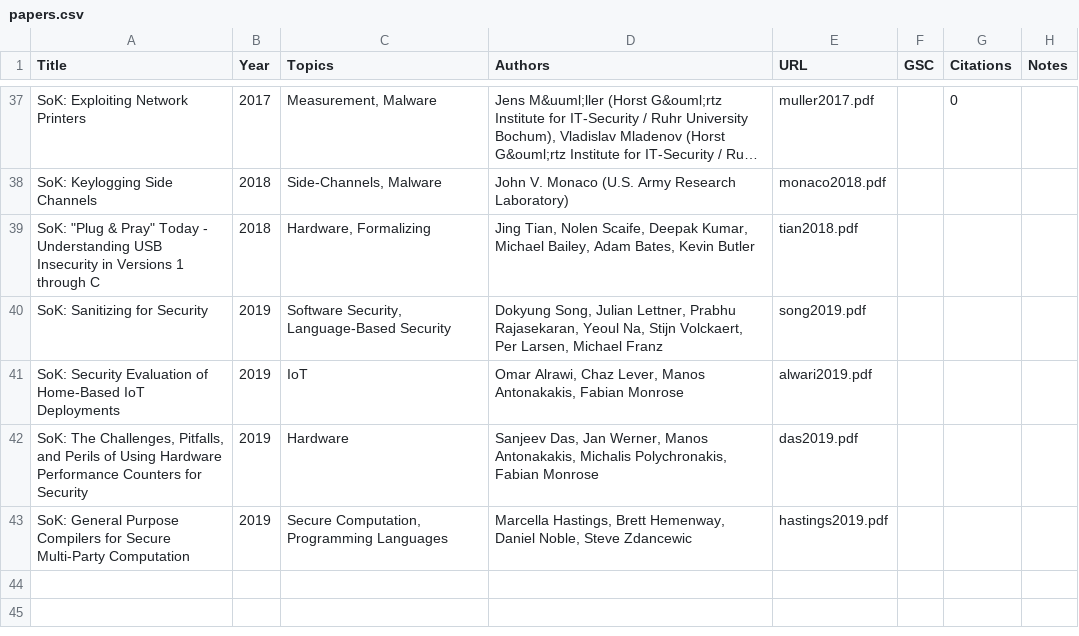
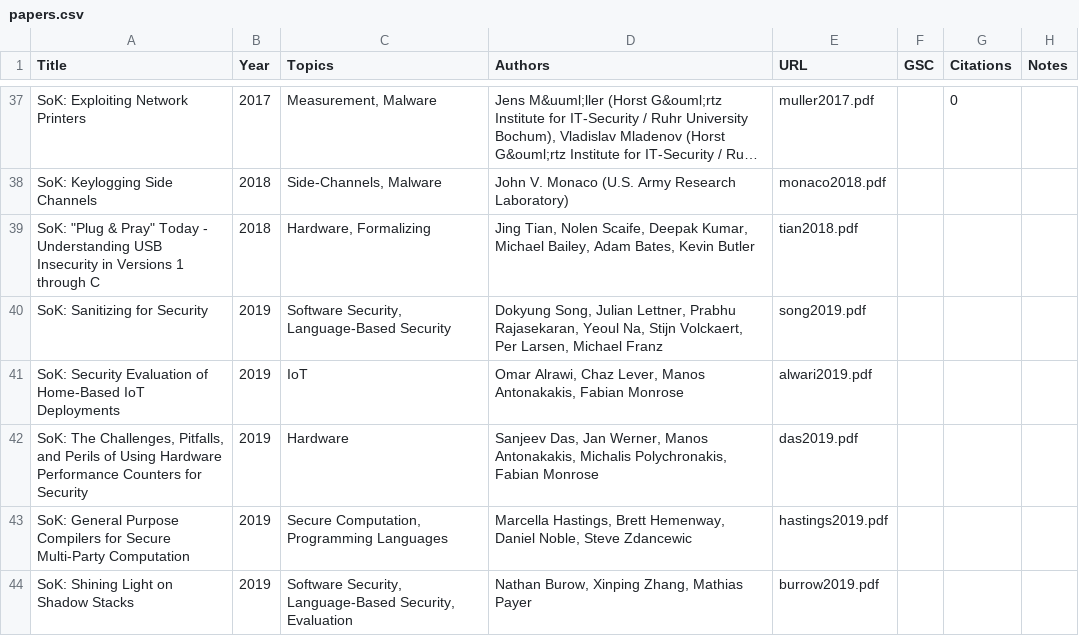
Before and after one commit to oaklandsok/oaklandsok.github.io, a CSV file: src/papers.csv, drawn as a sheet; only a part is shown, gaps mark what is left out; long unchanged cells end in …; the diff names each change by its address in the sheet, - before the commit and + after, or states it on an @@ line.

```diff
--- a/src/papers.csv
+++ b/src/papers.csv
+row 44: SoK: Shining Light on Shadow Stacks | 2019 | Software Security, Language-Based Security, Evaluation | Nathan Burow, Xinping Zhang, Mathias Payer | burrow2019.pdf
```
Also changed, not shown: 12 other files.
